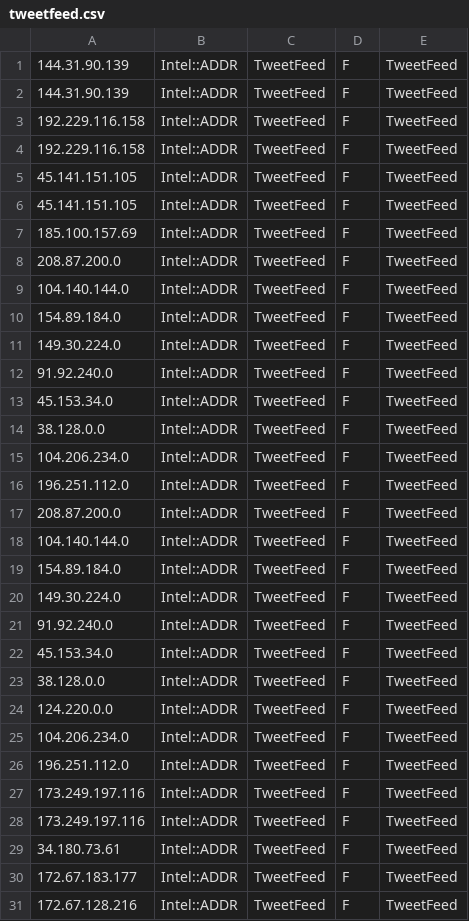
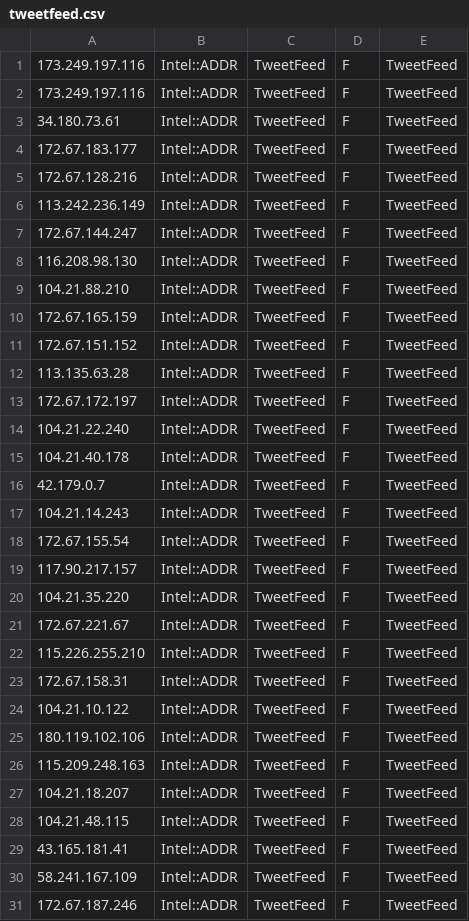
Before and after one commit to marshalyssa/TIFeeds, a CSV file: tweetfeed.csv, drawn as a sheet; only a part is shown; the shorter side is filled out with more unchanged rows; removed rows and columns are numbered as before the commit, all else as after; the diff covers the shown part only; the diff names each change by its address in the sheet, - before the commit and + after, or states it on an @@ line.

```diff
--- a/tweetfeed.csv
+++ b/tweetfeed.csv
-row 1: 144.31.90.139 | Intel::ADDR | TweetFeed | F | TweetFeed
-row 2: 144.31.90.139 | Intel::ADDR | TweetFeed | F | TweetFeed
-row 3: 192.229.116.158 | Intel::ADDR | TweetFeed | F | TweetFeed
-row 4: 192.229.116.158 | Intel::ADDR | TweetFeed | F | TweetFeed
-row 5: 45.141.151.105 | Intel::ADDR | TweetFeed | F | TweetFeed
-row 6: 45.141.151.105 | Intel::ADDR | TweetFeed | F | TweetFeed
-row 7: 185.100.157.69 | Intel::ADDR | TweetFeed | F | TweetFeed
-row 8: 208.87.200.0 | Intel::ADDR | TweetFeed | F | TweetFeed
-row 9: 104.140.144.0 | Intel::ADDR | TweetFeed | F | TweetFeed
-row 10: 154.89.184.0 | Intel::ADDR | TweetFeed | F | TweetFeed
-row 11: 149.30.224.0 | Intel::ADDR | TweetFeed | F | TweetFeed
-row 12: 91.92.240.0 | Intel::ADDR | TweetFeed | F | TweetFeed
-row 13: 45.153.34.0 | Intel::ADDR | TweetFeed | F | TweetFeed
-row 14: 38.128.0.0 | Intel::ADDR | TweetFeed | F | TweetFeed
-row 15: 104.206.234.0 | Intel::ADDR | TweetFeed | F | TweetFeed
-row 16: 196.251.112.0 | Intel::ADDR | TweetFeed | F | TweetFeed
-row 17: 208.87.200.0 | Intel::ADDR | TweetFeed | F | TweetFeed
-row 18: 104.140.144.0 | Intel::ADDR | TweetFeed | F | TweetFeed
-row 19: 154.89.184.0 | Intel::ADDR | TweetFeed | F | TweetFeed
-row 20: 149.30.224.0 | Intel::ADDR | TweetFeed | F | TweetFeed
-row 21: 91.92.240.0 | Intel::ADDR | TweetFeed | F | TweetFeed
-row 22: 45.153.34.0 | Intel::ADDR | TweetFeed | F | TweetFeed
-row 23: 38.128.0.0 | Intel::ADDR | TweetFeed | F | TweetFeed
-row 24: 124.220.0.0 | Intel::ADDR | TweetFeed | F | TweetFeed
-row 25: 104.206.234.0 | Intel::ADDR | TweetFeed | F | TweetFeed
-row 26: 196.251.112.0 | Intel::ADDR | TweetFeed | F | TweetFeed
```
Also changed, not shown: 14 added rows elsewhere in this file, abuse-ch-threatfox-ip.csv, all.csv.
